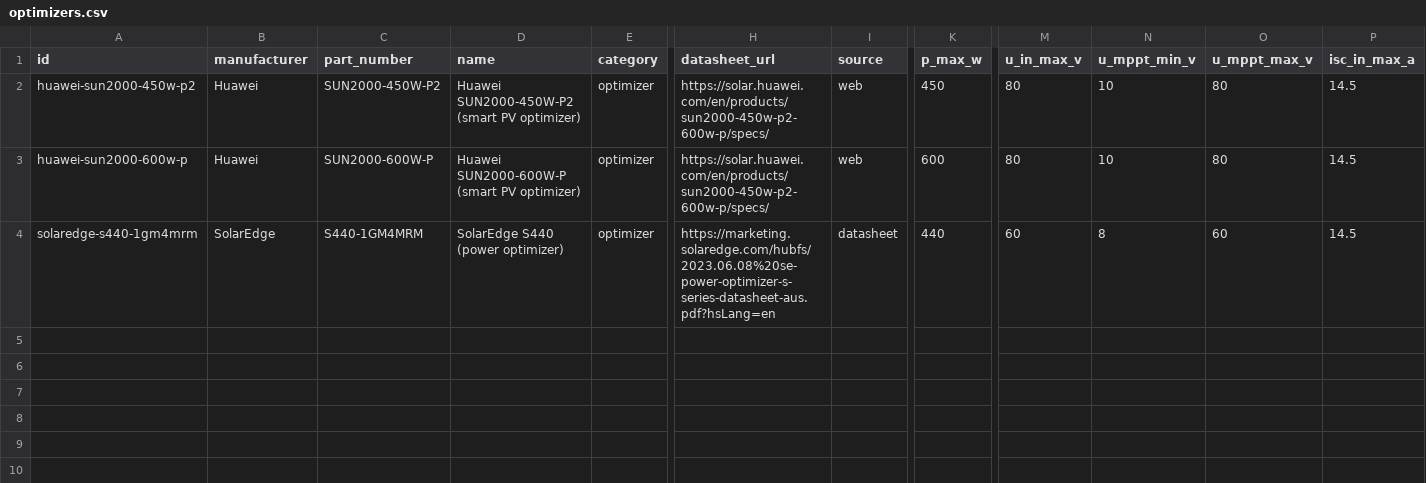
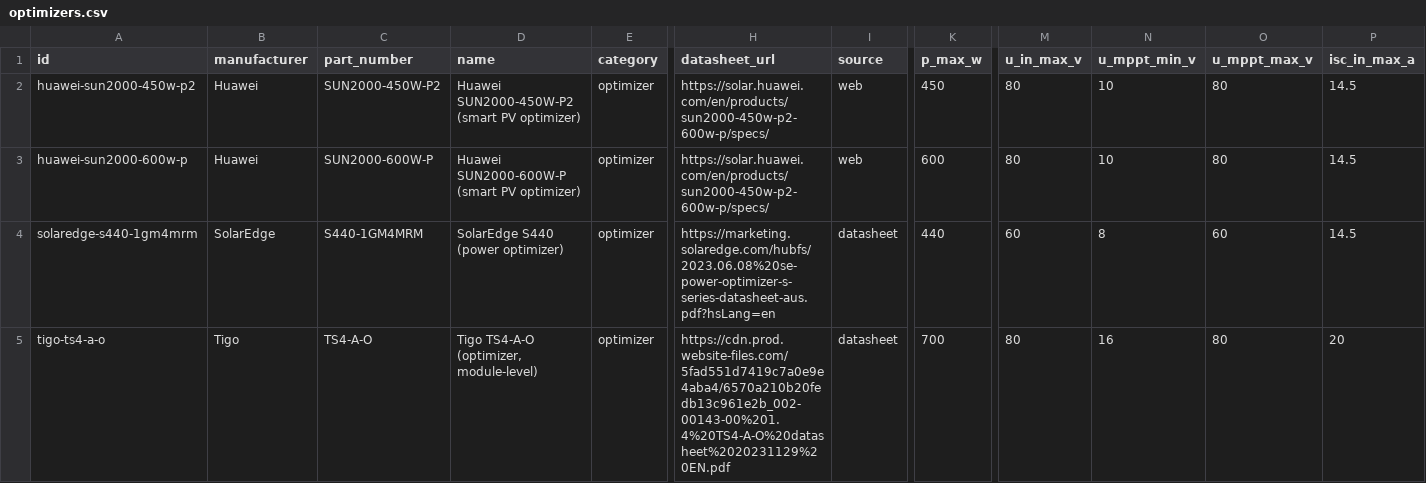
Before and after one commit to papro-thc/EnvoCAD, a CSV file: envocad/library/builtin/components/optimizers.csv, drawn as a sheet; only a part is shown, gaps mark what is left out; rows hold the shown columns only; the diff names each change by its address in the sheet, - before the commit and + after, or states it on an @@ line.

```diff
--- a/envocad/library/builtin/components/optimizers.csv
+++ b/envocad/library/builtin/components/optimizers.csv
+row 5: tigo-ts4-a-o | Tigo | TS4-A-O | Tigo TS4-A-O (optimizer, module-level) | optimizer | https://cdn.prod.website-files.com/5fad551d7419c7a0e9e4aba4/6570a210b20fedb13c961e2b_002-00143-00%201.4%20TS4-A-O%20datasheet%2020231129%20EN.pdf | datasheet | 700 | 80 | 16 | 80 | 20
```
Also changed, not shown: envocad/library/builtin/components/inverters.csv.
